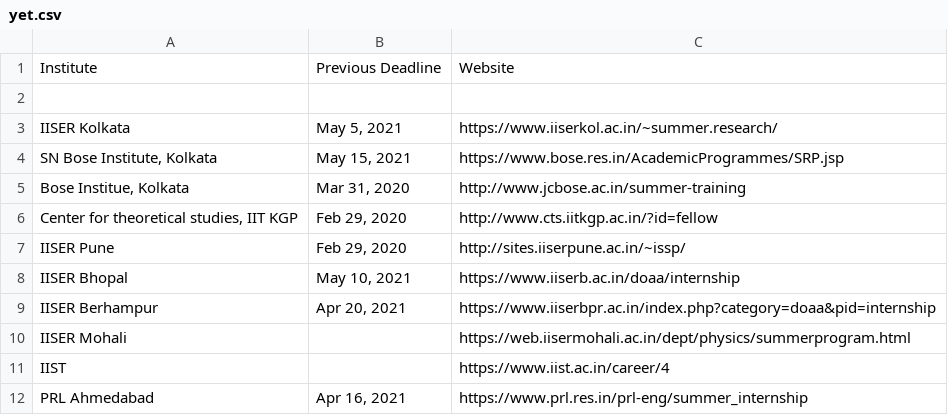
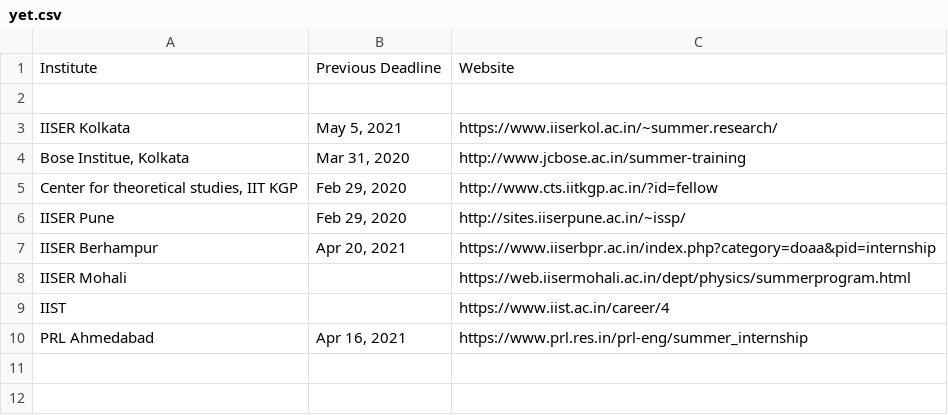
Before and after one commit to Projectyl/projectyl.github.io, a CSV file: _data/summer/yet.csv, drawn as a sheet.

```diff
--- a/_data/summer/yet.csv
+++ b/_data/summer/yet.csv
@@ -3,3 +3,2 @@ Institute,Previous Deadline,Website
 IISER Kolkata,"May 5, 2021",https://www.iiserkol.ac.in/~summer.research/
-"SN Bose Institute, Kolkata","May 15, 2021",https://www.bose.res.in/AcademicProgrammes/SRP.jsp
 "Bose Institue, Kolkata","Mar 31, 2020",http://www.jcbose.ac.in/summer-training
@@ -7,3 +6,2 @@ IISER Kolkata,"May 5, 2021",https://www.iiserkol.ac.in/~summer.research/
 IISER Pune,"Feb 29, 2020",http://sites.iiserpune.ac.in/~issp/
-IISER Bhopal,"May 10, 2021",https://www.iiserb.ac.in/doaa/internship
 IISER Berhampur,"Apr 20, 2021",https://www.iiserbpr.ac.in/index.php?category=doaa&pid=internship
```
Also changed, not shown: _data/summer/active.csv, _data/summer/inactive.csv, 7 other files.
